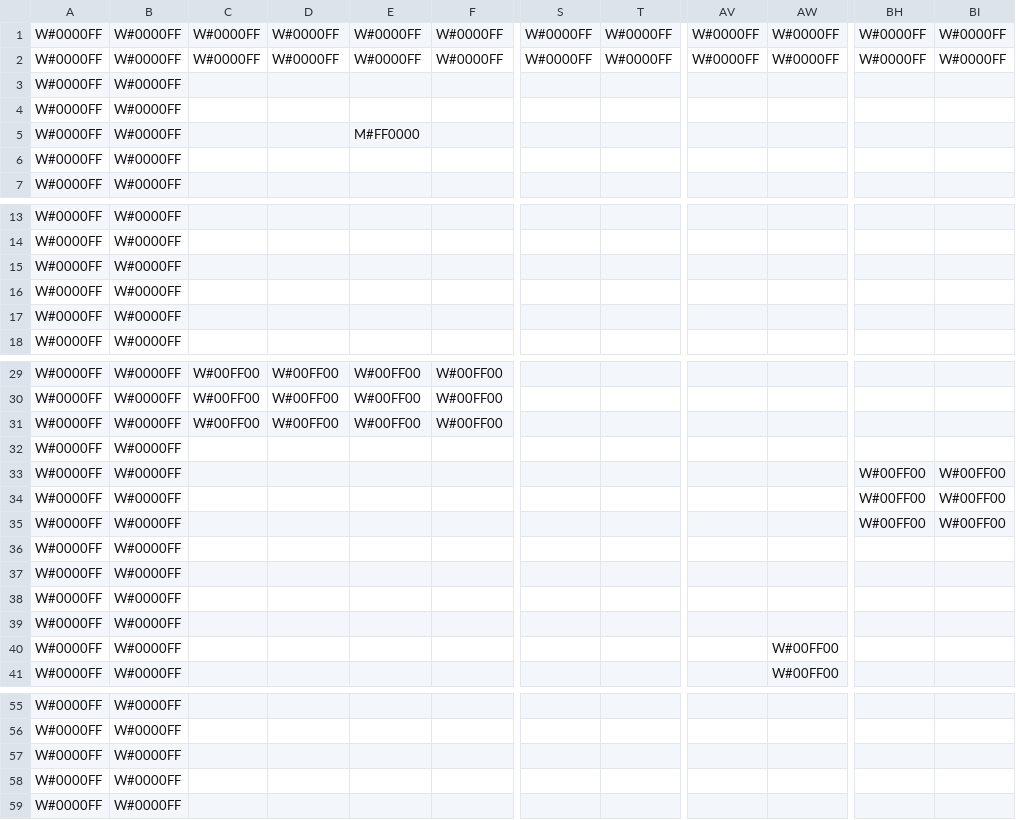
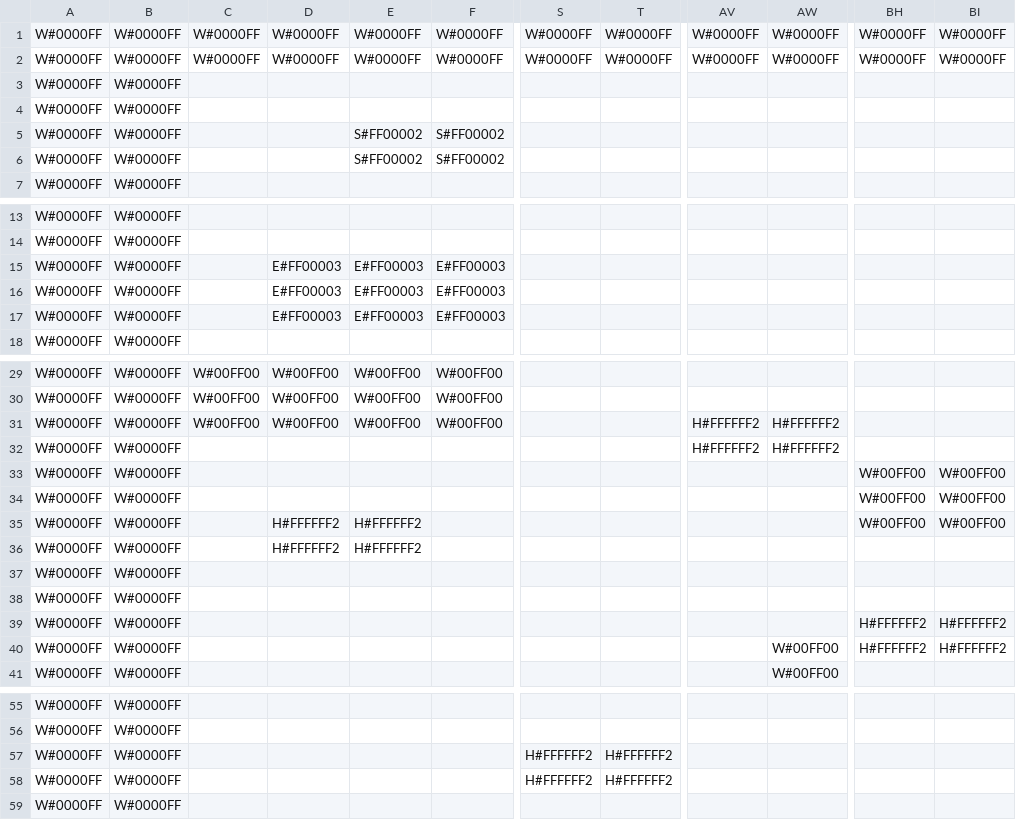
Before and after one commit to Jonathansumner/Marple-Tilt, a CSV file: game-runner/maps/testmap.csv, drawn as a sheet; only a part is shown, gaps mark what is left out; the diff names each change by its address in the sheet, - before the commit and + after, or states it on an @@ line.

```diff
--- a/game-runner/maps/testmap.csv
+++ b/game-runner/maps/testmap.csv
-E5: M#FF0000
+E5: S#FF00002
-F5:F6: (empty)
+F5:F6: S#FF00002
-E6: (empty)
+E6: S#FF00002
-D15:D17: (empty)
+D15:D17: E#FF00003
-E15:E17: (empty)
+E15:E17: E#FF00003
-F15:F17: (empty)
+F15:F17: E#FF00003
-AV31:AV32: (empty)
+AV31:AV32: H#FFFFFF2
-AW31:AW32: (empty)
+AW31:AW32: H#FFFFFF2
-D35:D36: (empty)
+D35:D36: H#FFFFFF2
-E35:E36: (empty)
+E35:E36: H#FFFFFF2
-BH39:BH40: (empty)
+BH39:BH40: H#FFFFFF2
-BI39:BI40: (empty)
+BI39:BI40: H#FFFFFF2
-S57:S58: (empty)
+S57:S58: H#FFFFFF2
-T57:T58: (empty)
+T57:T58: H#FFFFFF2
```
Also changed, not shown: 4 other files.
